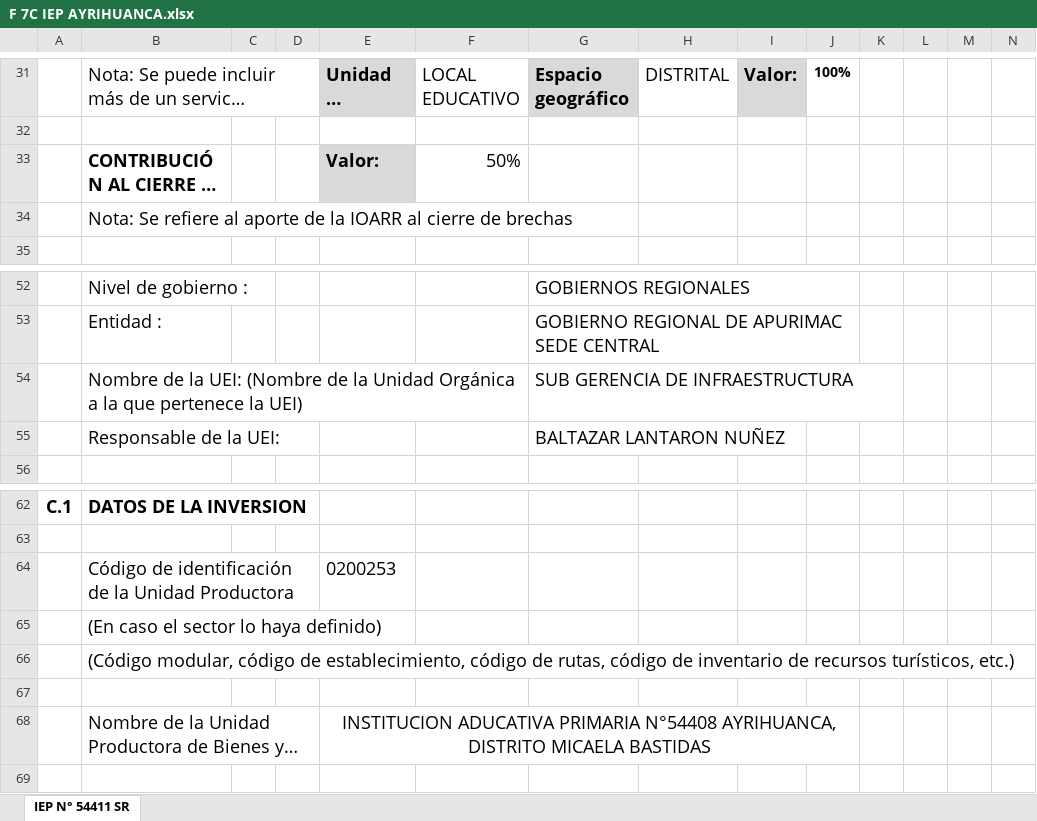
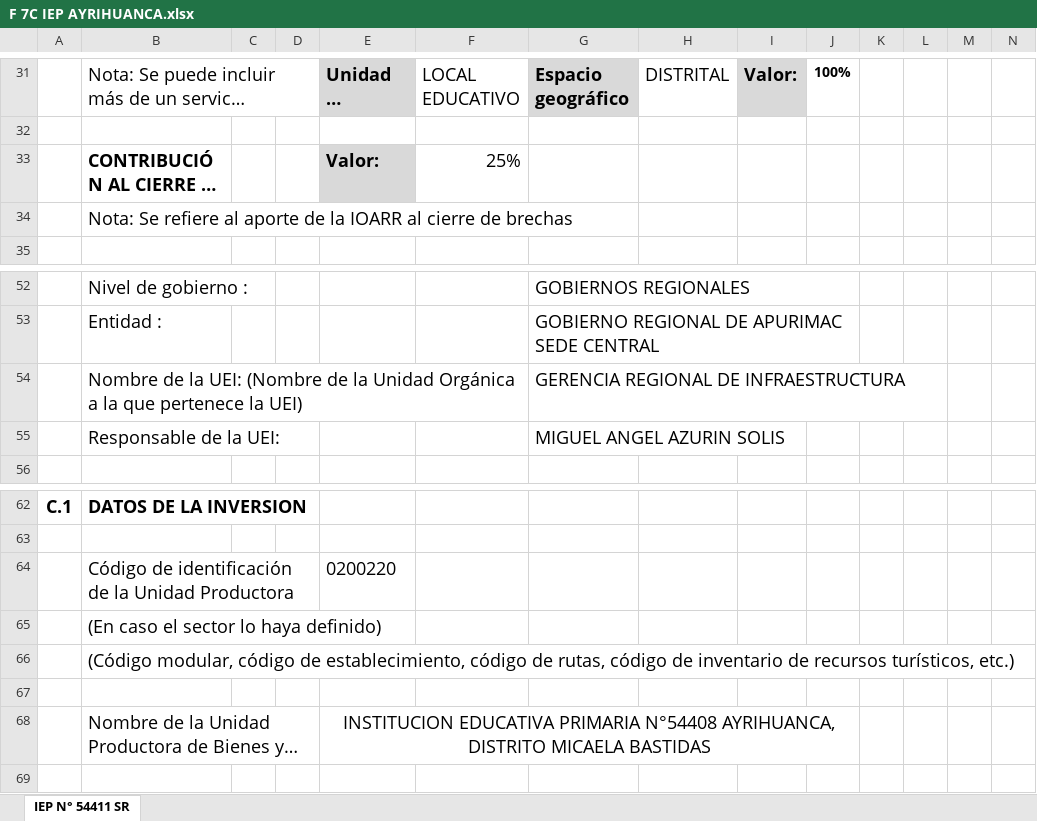
Before and after one commit to ORFEI-GRAP/IOARR0006, an Excel workbook: 14.0 FORMATO N°07-C REGISTRO DE IOARR/F 7C IEP AYRIHUANCA.xlsx, sheet IEP N° 54411 SR, drawn as a sheet; only a part is shown, gaps mark what is left out; long unchanged cells end in …; values as stored, in another font and other column widths than the file's, no borders; the diff names each change by its address in the sheet, - before the commit and + after, or states it on an @@ line.

```diff
--- a/14.0 FORMATO N°07-C REGISTRO DE IOARR/F 7C IEP AYRIHUANCA.xlsx (sheet IEP N° 54411 SR)
+++ b/14.0 FORMATO N°07-C REGISTRO DE IOARR/F 7C IEP AYRIHUANCA.xlsx (sheet IEP N° 54411 SR)
-F33: 50%
+F33: 25%
-G54: SUB GERENCIA DE INFRAESTRUCTURA
+G54: GERENCIA REGIONAL DE INFRAESTRUCTURA
-G55: BALTAZAR LANTARON NUÑEZ
+G55: MIGUEL ANGEL AZURIN SOLIS
-E64: 0200253
+E64: 0200220
-E68: INSTITUCION ADUCATIVA PRIMARIA N°54408…
+E68: INSTITUCION EDUCATIVA PRIMARIA N°54408…
```
Also changed, not shown: 1 other file.
